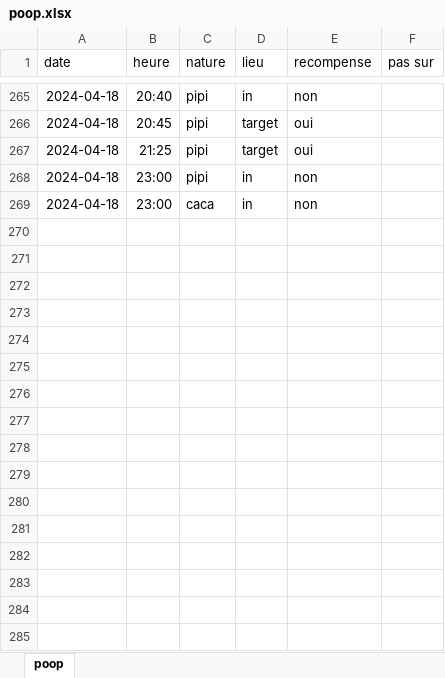
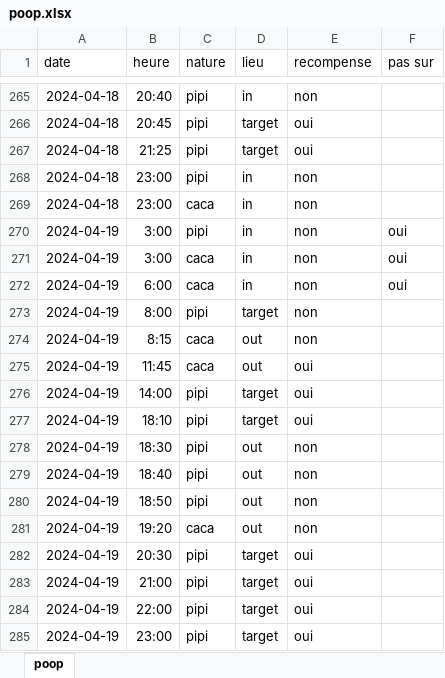
Before and after one commit to therealsemp/mydogtracker, an Excel workbook: data/poop.xlsx, sheet poop, drawn as a sheet; only a part is shown, gaps mark what is left out; values as stored, in another font and other column widths than the file's, no borders; the diff names each change by its address in the sheet, - before the commit and + after, or states it on an @@ line.

Commit message:
2024-04-20 data

```diff
--- a/data/poop.xlsx (sheet poop)
+++ b/data/poop.xlsx (sheet poop)
+row 270: 2024-04-19 | 3:00 | pipi | in | non | oui
+row 271: 2024-04-19 | 3:00 | caca | in | non | oui
+row 272: 2024-04-19 | 6:00 | caca | in | non | oui
+row 273: 2024-04-19 | 8:00 | pipi | target | non
+row 274: 2024-04-19 | 8:15 | caca | out | non
+row 275: 2024-04-19 | 11:45 | caca | out | oui
+row 276: 2024-04-19 | 14:00 | pipi | target | oui
+row 277: 2024-04-19 | 18:10 | pipi | target | oui
+row 278: 2024-04-19 | 18:30 | pipi | out | non
+row 279: 2024-04-19 | 18:40 | pipi | out | non
+row 280: 2024-04-19 | 18:50 | pipi | out | non
+row 281: 2024-04-19 | 19:20 | caca | out | non
+row 282: 2024-04-19 | 20:30 | pipi | target | oui
+row 283: 2024-04-19 | 21:00 | pipi | target | oui
+row 284: 2024-04-19 | 22:00 | pipi | target | oui
+row 285: 2024-04-19 | 23:00 | pipi | target | oui
```
Also changed, not shown: 3 other files.
